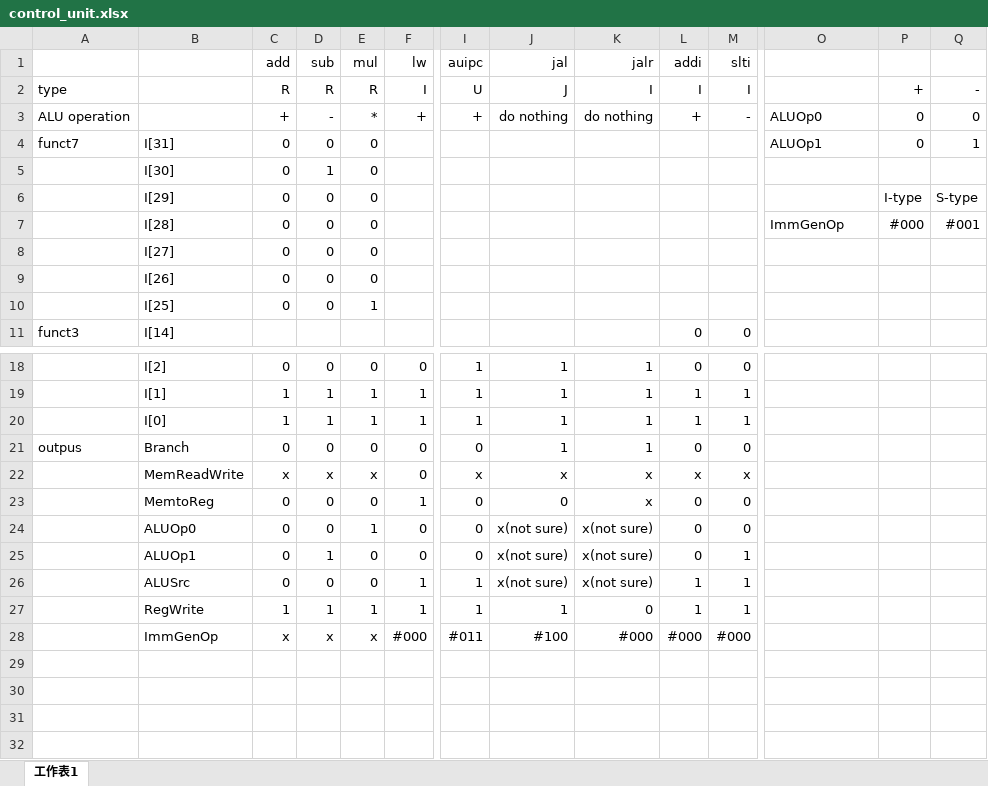
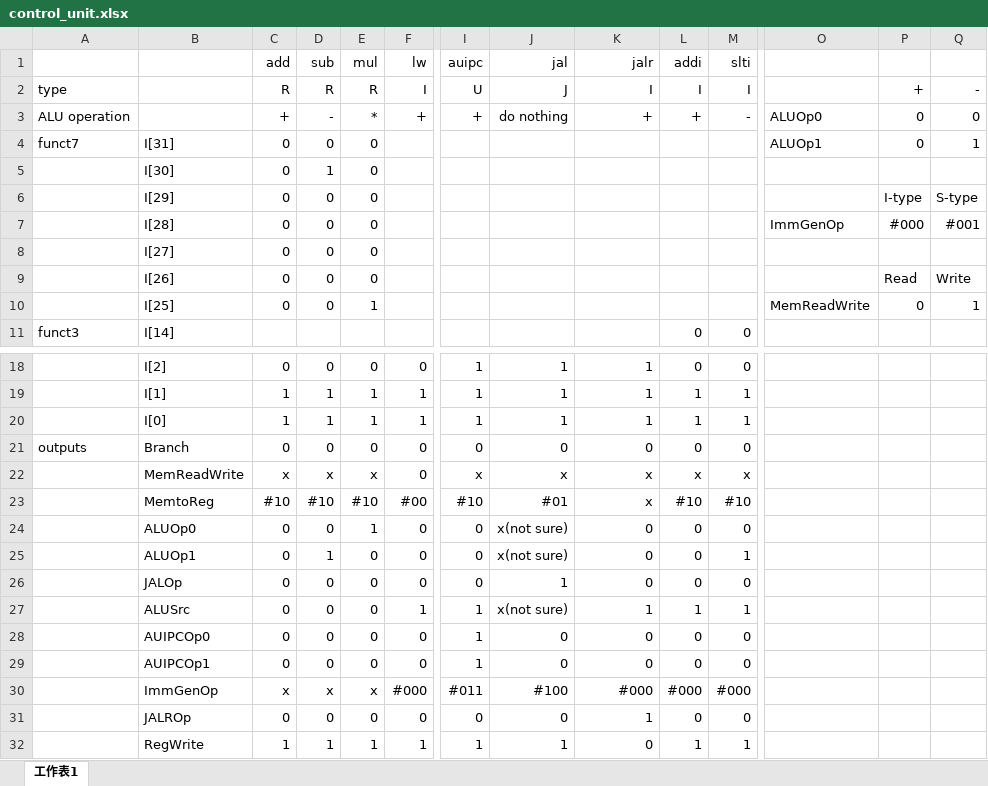
Before and after one commit to plusagainH/Computer-Architecture-Final-Project, an Excel workbook: control_unit.xlsx, sheet 工作表1, drawn as a sheet; only a part is shown, gaps mark what is left out; values as stored, in another font and other column widths than the file's, no borders; addresses are those after the commit; rows hold the shown columns only; the diff names each change by its address in the sheet, - before the commit and + after, or states it on an @@ line.

Commit message:
control unit

```diff
--- a/control_unit.xlsx (sheet 工作表1)
+++ b/control_unit.xlsx (sheet 工作表1)
-K3 (jalr): do nothing
+K3 (jalr): +
-P9: (empty)
+P9: Read
-Q9: (empty)
+Q9: Write
-O10: (empty)
+O10: MemReadWrite
-P10: (empty)
+P10: 0
-Q10: (empty)
+Q10: 1
-A21: outpus
+A21: outputs
-J21 (jal): 1
+J21 (jal): 0
-K21 (jalr): 1
+K21 (jalr): 0
-C23 (add): 0
+C23 (add): #10
-D23 (sub): 0
+D23 (sub): #10
-E23 (mul): 0
+E23 (mul): #10
-F23 (lw): 1
+F23 (lw): #00
-I23 (auipc): 0
+I23 (auipc): #10
-J23 (jal): 0
+J23 (jal): #01
-L23 (addi): 0
+L23 (addi): #10
-M23 (slti): 0
+M23 (slti): #10
-K24:K25 (jalr): x(not sure)
+K24:K25 (jalr): 0
+row 26:  | JALOp | 0 | 0 | 0 | 0 | 0 | 1 | 0 | 0 | 0
-K27 (jalr): x(not sure)
+K27 (jalr): 1
+row 28:  | AUIPCOp0 | 0 | 0 | 0 | 0 | 1 | 0 | 0 | 0 | 0
+row 29:  | AUIPCOp1 | 0 | 0 | 0 | 0 | 1 | 0 | 0 | 0 | 0
@@ row 28 moved to row 30: ImmGenOp @@
+row 31:  | JALROp | 0 | 0 | 0 | 0 | 0 | 0 | 1 | 0 | 0
```
Also changed, not shown: 1 other file.
